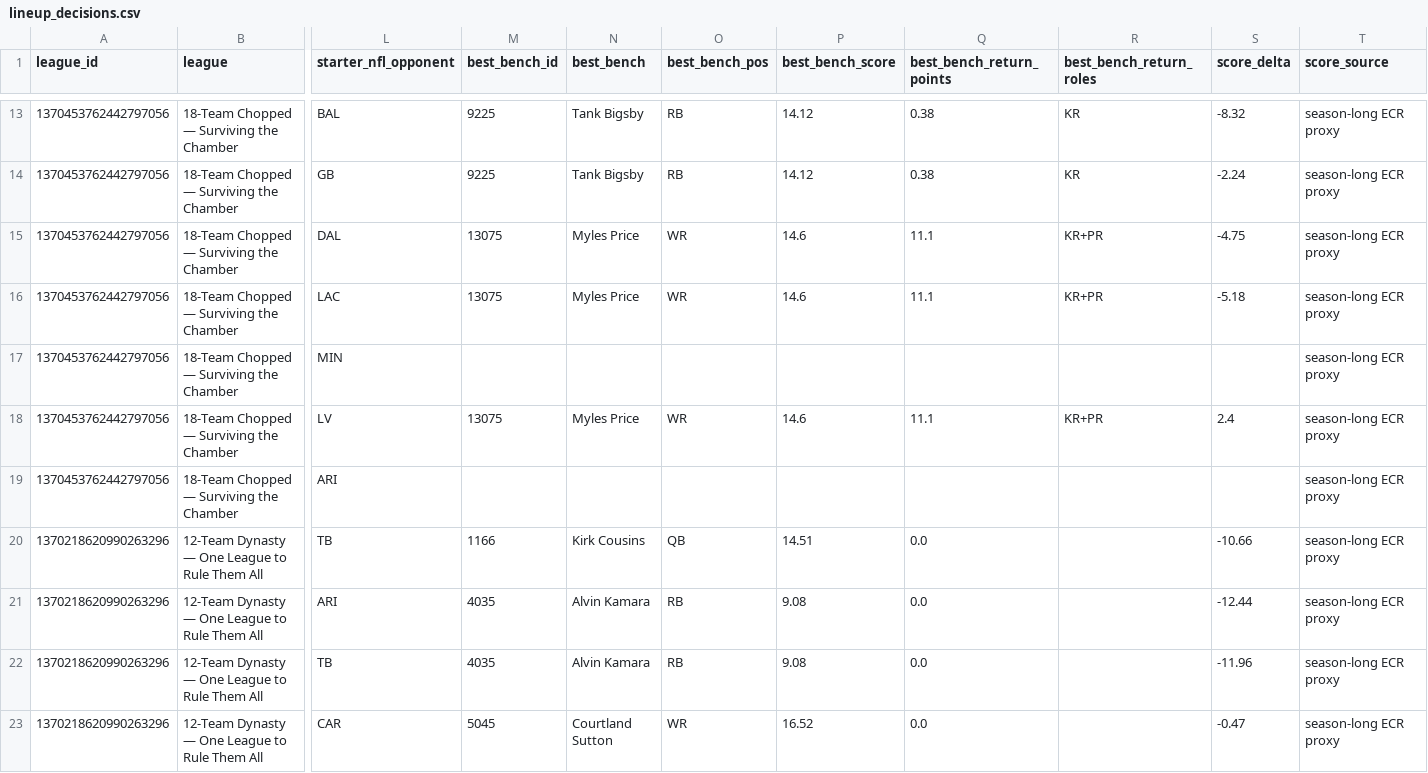
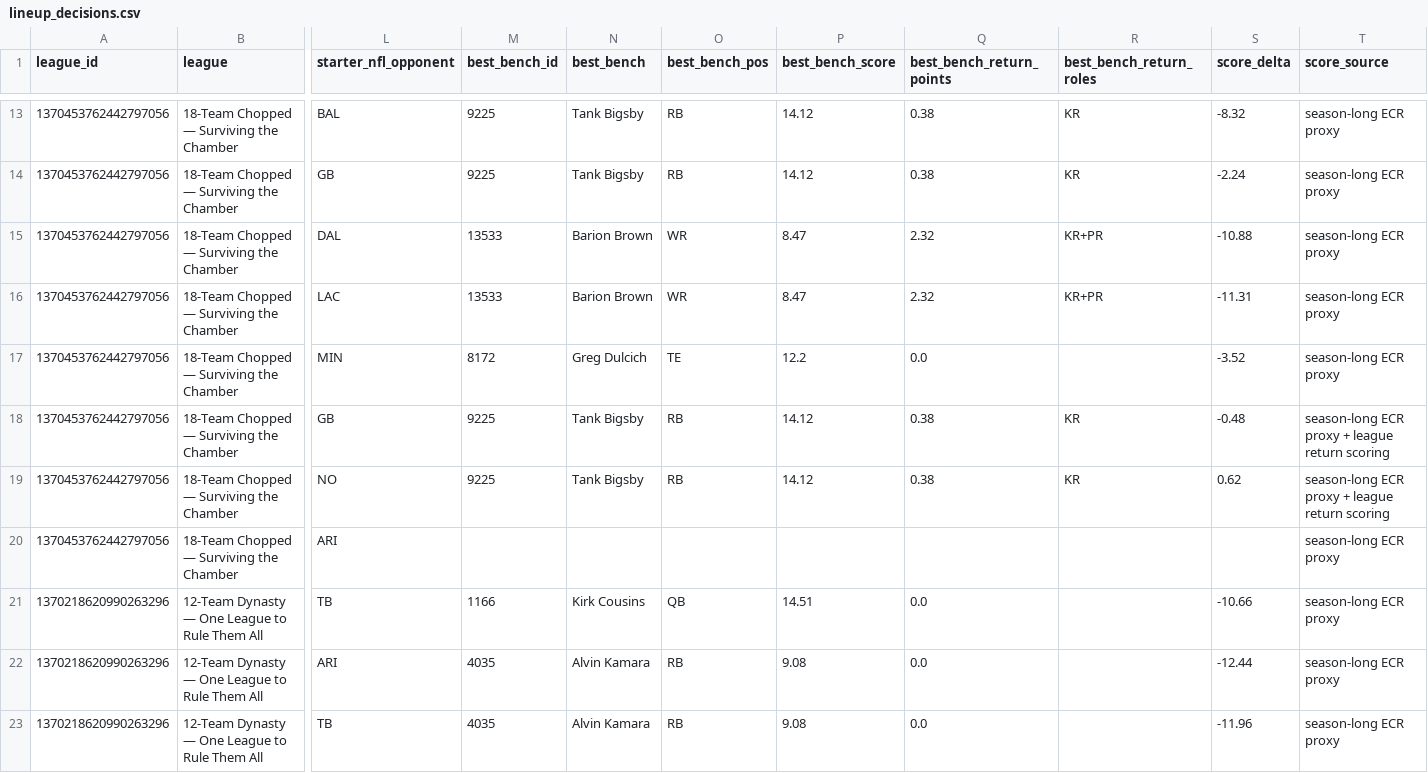
Before and after one commit to willblatz97/Learning-Python, a CSV file: fantasy-football-tracker/data/normalized/lineup_decisions.csv, drawn as a sheet; only a part is shown, gaps mark what is left out; the shorter side is filled out with more unchanged rows; removed rows and columns are numbered as before the commit, all else as after; rows hold the shown columns only; the diff names each change by its address in the sheet, - before the commit and + after, or states it on an @@ line.

```diff
--- a/fantasy-football-tracker/data/normalized/lineup_decisions.csv
+++ b/fantasy-football-tracker/data/normalized/lineup_decisions.csv
-M15:M16 (best_bench_id): 13075
+M15:M16 (best_bench_id): 13533
-N15:N16 (best_bench): Myles Price
+N15:N16 (best_bench): Barion Brown
-P15:P16 (best_bench_score): 14.6
+P15:P16 (best_bench_score): 8.47
-Q15:Q16 (best_bench_return_points): 11.1
+Q15:Q16 (best_bench_return_points): 2.32
-S15 (score_delta): -4.75
+S15 (score_delta): -10.88
-S16 (score_delta): -5.18
+S16 (score_delta): -11.31
-M17 (best_bench_id): (empty)
+M17 (best_bench_id): 8172
-N17 (best_bench): (empty)
+N17 (best_bench): Greg Dulcich
-O17 (best_bench_pos): (empty)
+O17 (best_bench_pos): TE
-P17 (best_bench_score): (empty)
+P17 (best_bench_score): 12.2
-Q17 (best_bench_return_points): (empty)
+Q17 (best_bench_return_points): 0.0
-S17 (score_delta): (empty)
+S17 (score_delta): -3.52
-row 18: 1370453762442797056 | 18-Team Chopped — Surviving the Chamber | LV | 13075 | Myles Price | WR | 14.6 | 11.1 | KR+PR | 2.4 | season-long ECR proxy
+row 18: 1370453762442797056 | 18-Team Chopped — Surviving the Chamber | GB | 9225 | Tank Bigsby | RB | 14.12 | 0.38 | KR | -0.48 | season-long ECR proxy + league return scoring
+row 19: 1370453762442797056 | 18-Team Chopped — Surviving the Chamber | NO | 9225 | Tank Bigsby | RB | 14.12 | 0.38 | KR | 0.62 | season-long ECR proxy + league return scoring
```
Also changed, not shown: fantasy-football-tracker/data/normalized/cut_candidates.csv, fantasy-football-tracker/data/normalized/my_exposure.csv, 36 other files.
